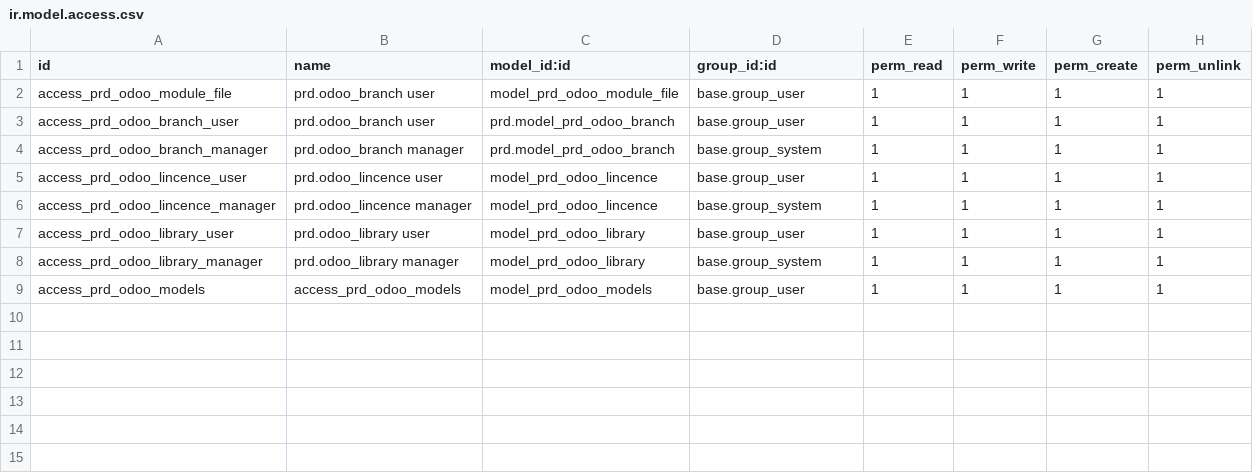
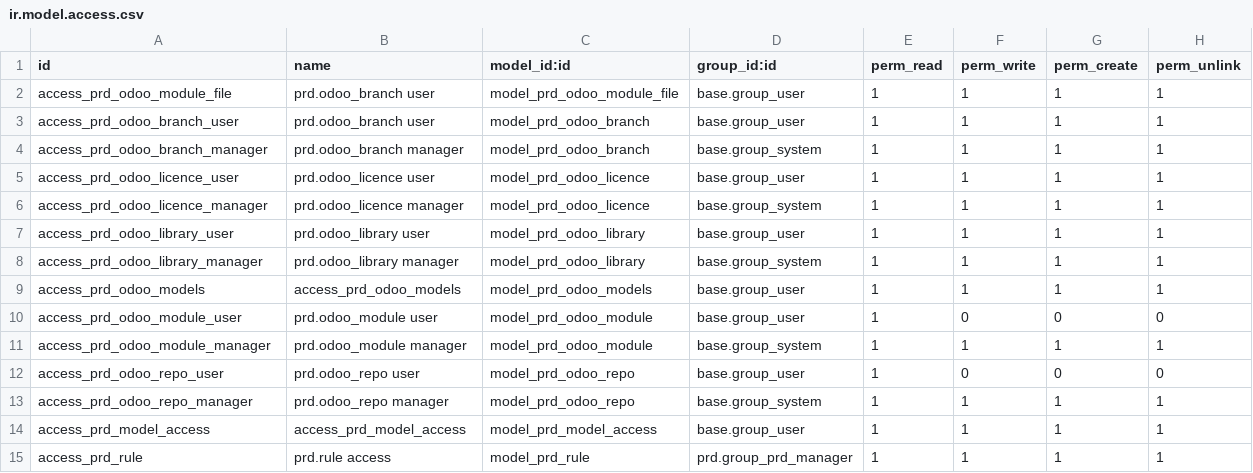
Before and after one commit to vertelab/odoo-prd, a CSV file: prd_module/security/ir.model.access.csv, drawn as a sheet.

```diff
--- a/prd_module/security/ir.model.access.csv
+++ b/prd_module/security/ir.model.access.csv
@@ -2,6 +2,6 @@ id,name,model_id:id,group_id:id,perm_read,perm_write,perm_create,perm_unlink
 access_prd_odoo_module_file,prd.odoo_branch user,model_prd_odoo_module_file,base.group_user,1,1,1,1
-access_prd_odoo_branch_user,prd.odoo_branch user,prd.model_prd_odoo_branch,base.group_user,1,1,1,1
-access_prd_odoo_branch_manager,prd.odoo_branch manager,prd.model_prd_odoo_branch,base.group_system,1,1,1,1
-access_prd_odoo_lincence_user,prd.odoo_lincence user,model_prd_odoo_lincence,base.group_user,1,1,1,1
-access_prd_odoo_lincence_manager,prd.odoo_lincence manager,model_prd_odoo_lincence,base.group_system,1,1,1,1
+access_prd_odoo_branch_user,prd.odoo_branch user,model_prd_odoo_branch,base.group_user,1,1,1,1
+access_prd_odoo_branch_manager,prd.odoo_branch manager,model_prd_odoo_branch,base.group_system,1,1,1,1
+access_prd_odoo_licence_user,prd.odoo_licence user,model_prd_odoo_licence,base.group_user,1,1,1,1
+access_prd_odoo_licence_manager,prd.odoo_licence manager,model_prd_odoo_licence,base.group_system,1,1,1,1
 access_prd_odoo_library_user,prd.odoo_library user,model_prd_odoo_library,base.group_user,1,1,1,1
@@ -9 +9,7 @@ access_prd_odoo_library_manager,prd.odoo_library manager,model_prd_odoo_library,
 access_prd_odoo_models,access_prd_odoo_models,model_prd_odoo_models,base.group_user,1,1,1,1
+access_prd_odoo_module_user,prd.odoo_module user,model_prd_odoo_module,base.group_user,1,0,0,0
+access_prd_odoo_module_manager,prd.odoo_module manager,model_prd_odoo_module,base.group_system,1,1,1,1
+access_prd_odoo_repo_user,prd.odoo_repo user,model_prd_odoo_repo,base.group_user,1,0,0,0
+access_prd_odoo_repo_manager,prd.odoo_repo manager,model_prd_odoo_repo,base.group_system,1,1,1,1
+access_prd_model_access,access_prd_model_access,model_prd_model_access,base.group_user,1,1,1,1
+access_prd_rule,prd.rule access,model_prd_rule,prd.group_prd_manager,1,1,1,1
```
Also changed, not shown: prd/security/ir.model.access.csv, 48 other files.
